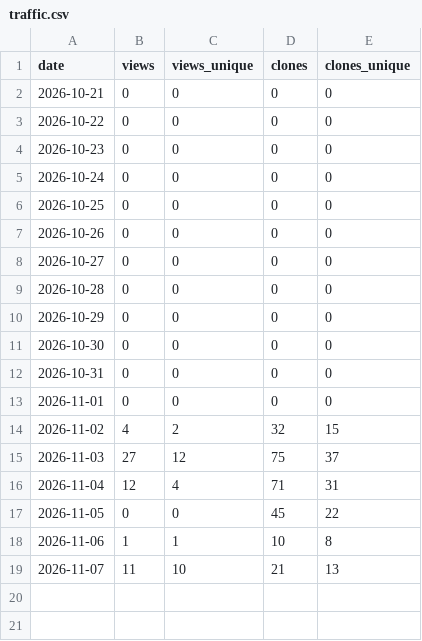
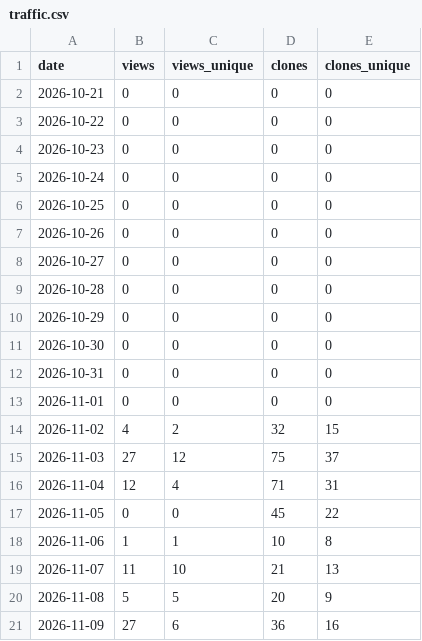
Before and after one commit to iihao/devcheck, a CSV file: metrics/traffic.csv, drawn as a sheet.

Commit message:
feat(metrics): 用 shields endpoint 生成访客/浏览量徽章

```diff
--- a/metrics/traffic.csv
+++ b/metrics/traffic.csv
@@ -19 +19,3 @@ date,views,views_unique,clones,clones_unique
 2026-11-07,11,10,21,13
+2026-11-08,5,5,20,9
+2026-11-09,27,6,36,16
```
Also changed, not shown: metrics/repo.csv, 5 other files.
